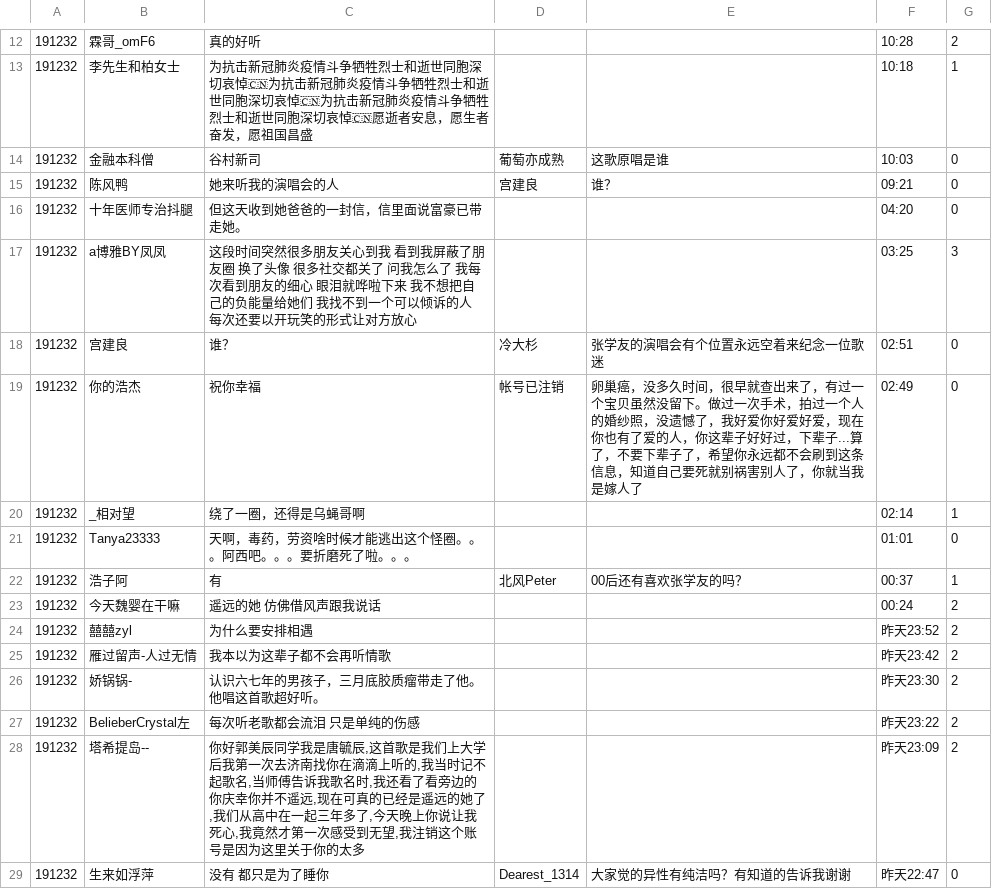
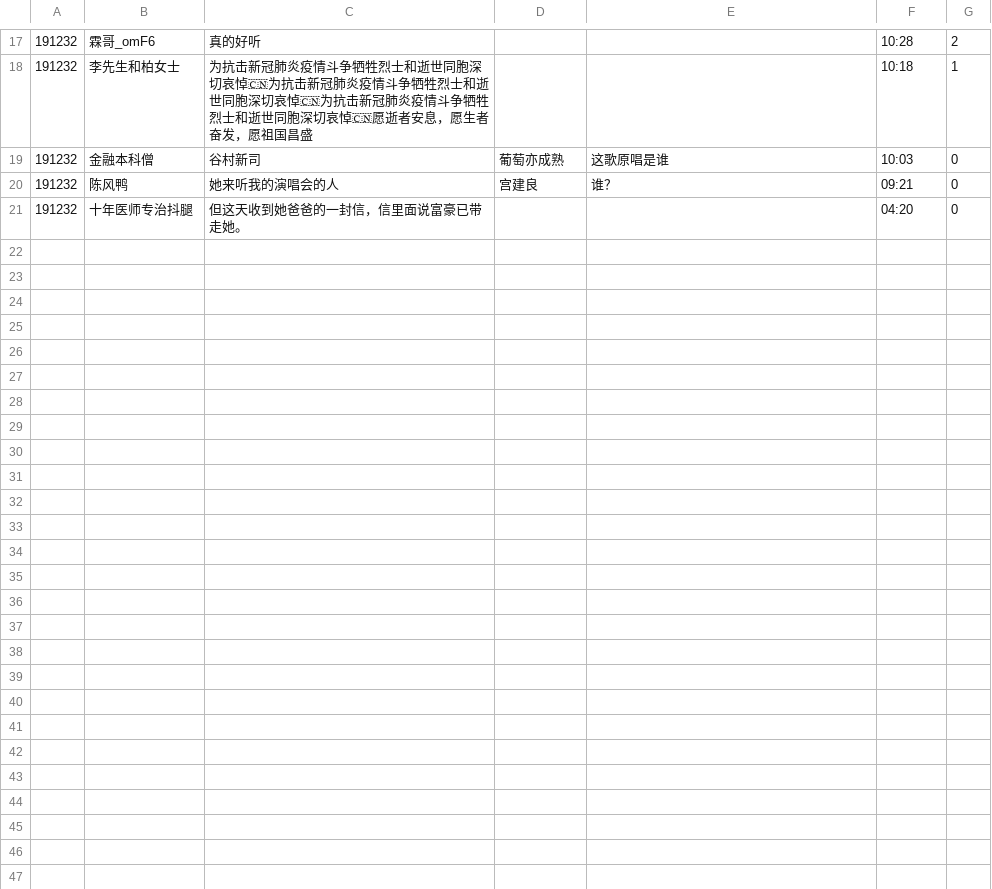
Before and after one commit to Lysemo/NetEaseMusicAnalysis, a CSV file: src/data/遥远的她_张学友.csv, drawn as a sheet; only a part is shown, gaps mark what is left out; removed rows and columns are numbered as before the commit, all else as after; the diff covers the shown part only; the diff names each change by its address in the sheet, - before the commit and + after, or states it on an @@ line.

```diff
--- a/src/data/遥远的她_张学友.csv
+++ b/src/data/遥远的她_张学友.csv
-row 17: 191232 | a博雅BY凤凤 | 这段时间突然很多朋友关心到我 看到我屏蔽了朋友圈 换了头像 很多社交都关了 问我怎么了 我每次看到朋友的细心 眼泪就哗啦下来 我不想把自己的负能量给她们 我找不到一个可以倾诉的人 每次还要以开玩笑的形式让对方放心 |  |  | 03:25 | 3
-row 18: 191232 | 宫建良 | 谁？ | 冷大杉 | 张学友的演唱会有个位置永远空着来纪念一位歌迷 | 02:51 | 0
-row 19: 191232 | 你的浩杰 | 祝你幸福 | 帐号已注销 | 卵巢癌，没多久时间，很早就查出来了，有过一个宝贝虽然没留下。做过一次手术，拍过一个人的婚纱照，没遗憾了，我好爱你好爱好爱，现在你也有了爱的人，你这辈子好好过，下辈子...算了，不要下辈子了，希望你永远都不会刷到这条信息，知道自己要死就别祸害别人了，你就当我是嫁人了 | 02:49 | 0
-row 20: 191232 | _相对望 | 绕了一圈，还得是乌蝇哥啊 |  |  | 02:14 | 1
-row 21: 191232 | Tanya23333 | 天啊，毒药，劳资啥时候才能逃出这个怪圈。。。阿西吧。。。要折磨死了啦。。。 |  |  | 01:01 | 0
-row 22: 191232 | 浩子阿 | 有 | 北风Peter | 00后还有喜欢张学友的吗？ | 00:37 | 1
-row 23: 191232 | 今天魏婴在干嘛 | 遥远的她 仿佛借风声跟我说话 |  |  | 00:24 | 2
-row 24: 191232 | 囍囍zyl | 为什么要安排相遇 |  |  | 昨天23:52 | 2
-row 25: 191232 | 雁过留声-人过无情 | 我本以为这辈子都不会再听情歌 |  |  | 昨天23:42 | 2
-row 26: 191232 | 娇锅锅- | 认识六七年的男孩子，三月底胶质瘤带走了他。他唱这首歌超好听。 |  |  | 昨天23:30 | 2
-row 27: 191232 | BelieberCrystal左 | 每次听老歌都会流泪 只是单纯的伤感 |  |  | 昨天23:22 | 2
-row 28: 191232 | 塔希提岛-- | 你好郭美辰同学我是唐毓辰,这首歌是我们上大学后我第一次去济南找你在滴滴上听的,我当时记不起歌名,当师傅告诉我歌名时,我还看了看旁边的你庆幸你并不遥远,现在可真的已经是遥远的她了,我们从高中在一起三年多了,今天晚上你说让我死心,我竟然才第一次感受到无望,我注销这个账号是因为这里关于你的太多 |  |  | 昨天23:09 | 2
-row 29: 191232 | 生来如浮萍 | 没有 都只是为了睡你 | Dearest_1314 | 大家觉的异性有纯洁吗？有知道的告诉我谢谢 | 昨天22:47 | 0
```
Also changed, not shown: 6 added rows, 13 removed rows and 5 edited cells elsewhere in this file, src/data/天使的翅膀_安琥.csv, src/data/如果你还在就好了_信.csv, 38 other files.
